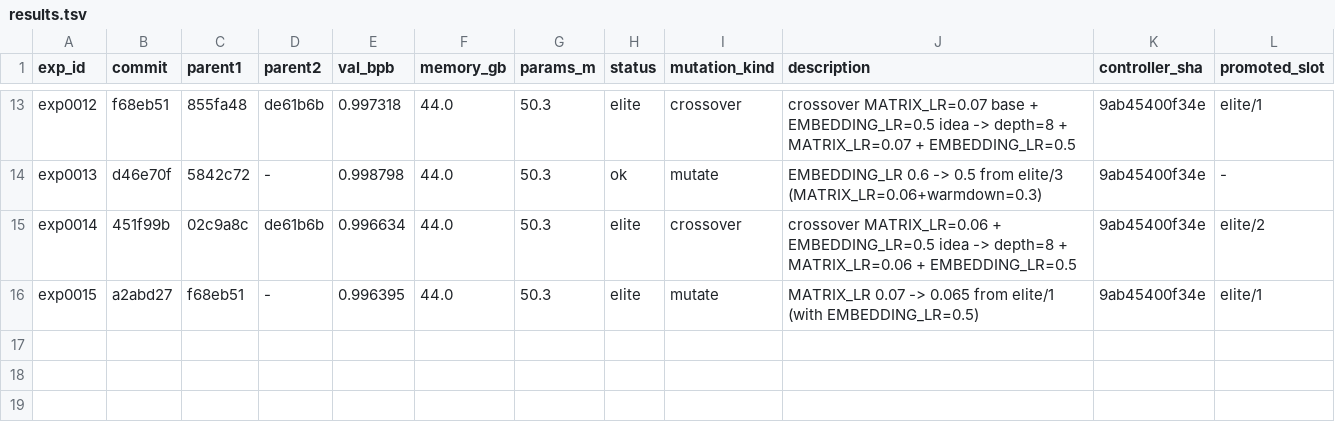
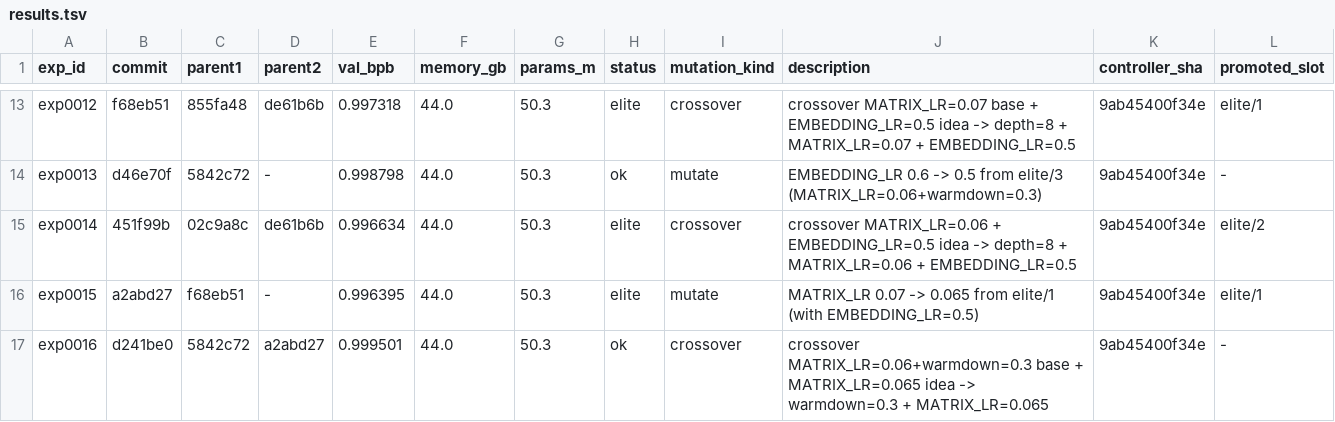
Before and after one commit to yidu0924/genetic-autoresearch, a TSV file: results.tsv, drawn as a sheet; only a part is shown, gaps mark what is left out.

Commit message:
exp exp0016: artifacts (MATRIX_LR=0.065+warmdown=0.3 worse, val=0.999501)

```diff
--- a/results.tsv
+++ b/results.tsv
@@ -16 +16,2 @@ exp0014	451f99b	02c9a8c	de61b6b	0.996634	44.0	50.3	elite	crossover	crossover MAT
 exp0015	a2abd27	f68eb51	-	0.996395	44.0	50.3	elite	mutate	MATRIX_LR 0.07 -> 0.065 from elite/1 (with EMBEDDING_LR=0.5)	9ab45400f34e	elite/1
+exp0016	d241be0	5842c72	a2abd27	0.999501	44.0	50.3	ok	crossover	crossover MATRIX_LR=0.06+warmdown=0.3 base + MATRIX_LR=0.065 idea -> warmdown=0.3 + MATRIX_LR=0.065	9ab45400f34e	-
```
Also changed, not shown: controller_events.tsv, frontier.tsv, 4 other files.
